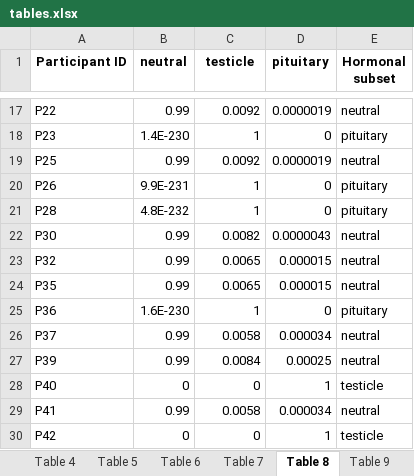
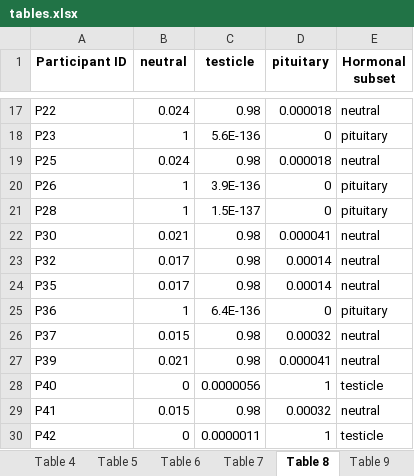
Before and after one commit to PiotrTymoszuk/TesCa_hormones, an Excel workbook: report/tables.xlsx, sheet Table 8, drawn as a sheet; only a part is shown, gaps mark what is left out; values as stored, in another font and other column widths than the file's, no borders; the diff covers the shown part only; the diff names each change by its address in the sheet, - before the commit and + after, or states it on an @@ line.

```diff
--- a/report/tables.xlsx (sheet Table 8)
+++ b/report/tables.xlsx (sheet Table 8)
-B17 (neutral): 0.99
+B17 (neutral): 0.024
-C17 (testicle): 0.0092
+C17 (testicle): 0.98
-D17 (pituitary): 0.0000019
+D17 (pituitary): 0.000018
-B18 (neutral): 1.4E-230
+B18 (neutral): 1
-C18 (testicle): 1
+C18 (testicle): 5.6E-136
-B19 (neutral): 0.99
+B19 (neutral): 0.024
-C19 (testicle): 0.0092
+C19 (testicle): 0.98
-D19 (pituitary): 0.0000019
+D19 (pituitary): 0.000018
-B20 (neutral): 9.9E-231
+B20 (neutral): 1
-C20 (testicle): 1
+C20 (testicle): 3.9E-136
-B21 (neutral): 4.8E-232
+B21 (neutral): 1
-C21 (testicle): 1
+C21 (testicle): 1.5E-137
-B22 (neutral): 0.99
+B22 (neutral): 0.021
-C22 (testicle): 0.0082
+C22 (testicle): 0.98
-D22 (pituitary): 0.0000043
+D22 (pituitary): 0.000041
-B23:B24 (neutral): 0.99
+B23:B24 (neutral): 0.017
-C23:C24 (testicle): 0.0065
+C23:C24 (testicle): 0.98
-D23:D24 (pituitary): 0.000015
+D23:D24 (pituitary): 0.00014
-B25 (neutral): 1.6E-230
+B25 (neutral): 1
-C25 (testicle): 1
+C25 (testicle): 6.4E-136
-B26 (neutral): 0.99
+B26 (neutral): 0.015
-C26 (testicle): 0.0058
+C26 (testicle): 0.98
-D26 (pituitary): 0.000034
+D26 (pituitary): 0.00032
-B27 (neutral): 0.99
+B27 (neutral): 0.021
-C27 (testicle): 0.0084
+C27 (testicle): 0.98
-D27 (pituitary): 0.00025
+D27 (pituitary): 0.000041
-C28 (testicle): 0
+C28 (testicle): 0.0000056
-B29 (neutral): 0.99
+B29 (neutral): 0.015
-C29 (testicle): 0.0058
+C29 (testicle): 0.98
-D29 (pituitary): 0.000034
+D29 (pituitary): 0.00032
-C30 (testicle): 0
+C30 (testicle): 0.0000011
```
Also changed, not shown: 2 added rows and 768 edited cells elsewhere in this sheet, sheet Table 10, sheet Table 9, sheet Table 6, sheet Table 7, sheet Table 1, sheet Table 4, 3 more sheets, other sheet tabs, 28 other files.
